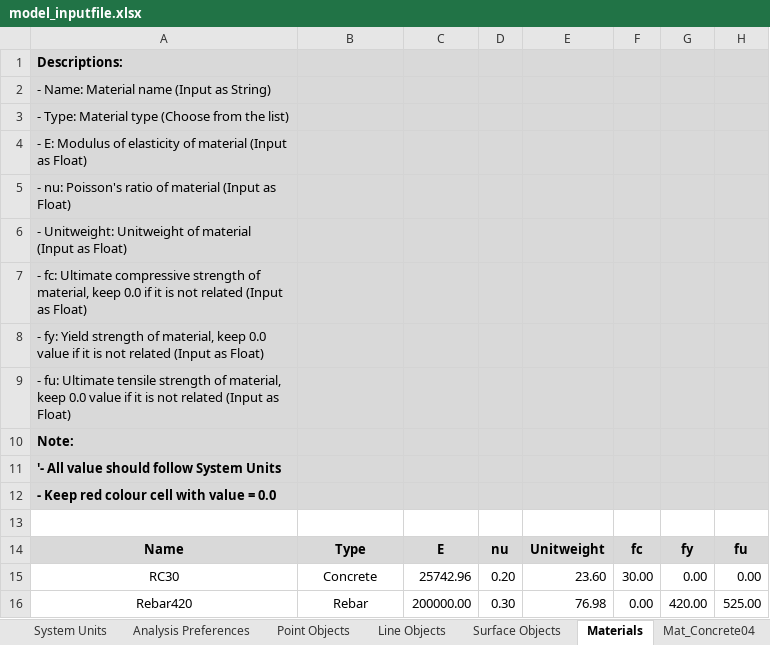
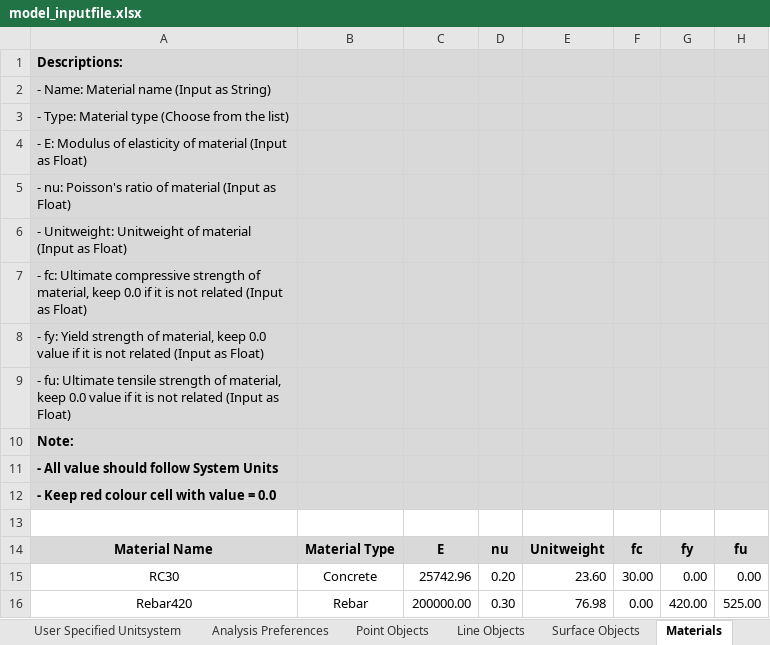
Before and after one commit to jwiciardo/SadProPy, an Excel workbook: src/sadpropy/io/input/model_inputfile.xlsx, sheet Materials, drawn as a sheet; values as stored, in another font and other column widths than the file's, no borders; conditional formats not drawn; the diff names each change by its address in the sheet, - before the commit and + after, or states it on an @@ line.

```diff
--- a/src/sadpropy/io/input/model_inputfile.xlsx (sheet Materials)
+++ b/src/sadpropy/io/input/model_inputfile.xlsx (sheet Materials)
-sheet tab: System Units
+sheet tab: User Specified Unitsystem
-A11: '- All value should follow System Units
+A11: - All value should follow System Units
-A14: Name
+A14: Material Name
-B14: Type
+B14: Material Type
```
Also changed, not shown: sheet Mat_Concrete04, sheet Point Objects, formulas that keep their value, 4 other files.
